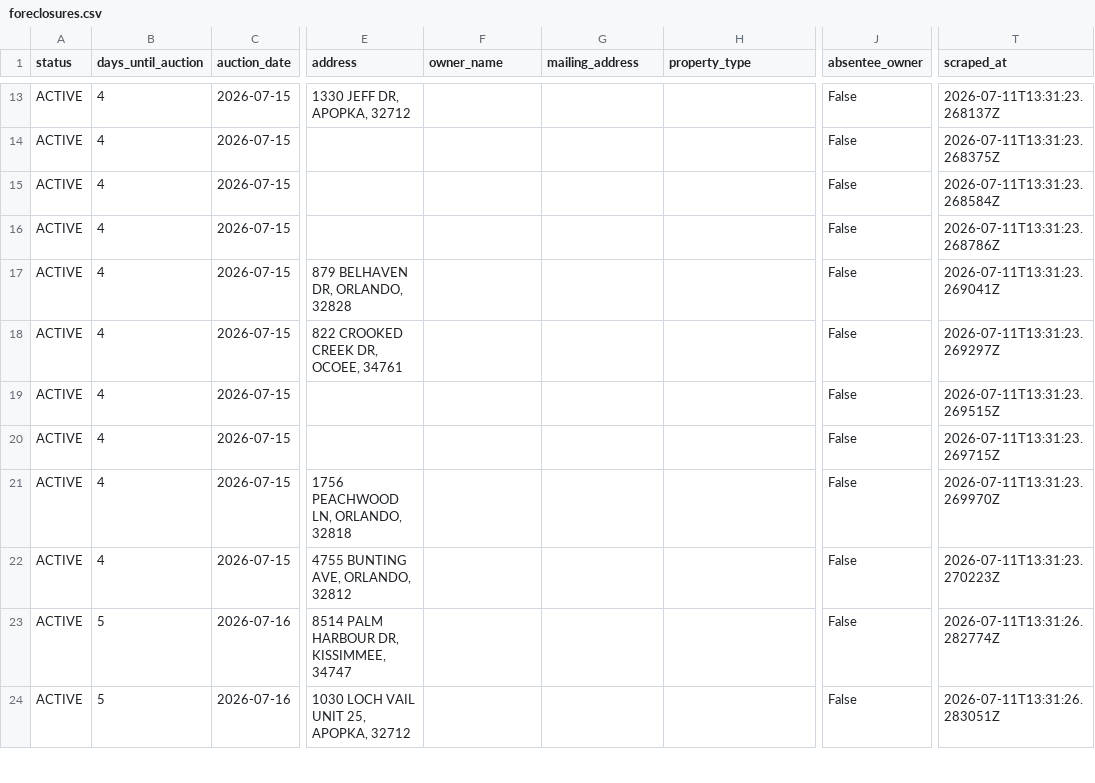
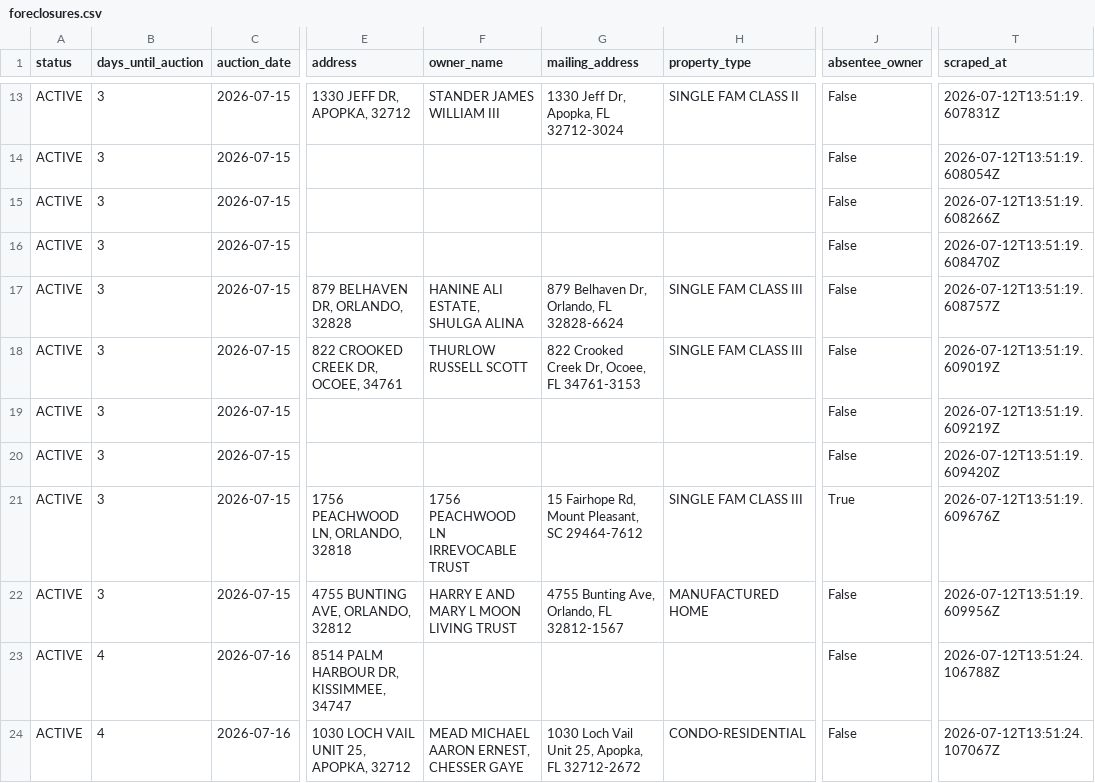
Before and after one commit to bigbuckoffers/OrangeCounty_Intel, a CSV file: data/foreclosures.csv, drawn as a sheet; only a part is shown, gaps mark what is left out; the diff covers the shown part only; the diff names each change by its address in the sheet, - before the commit and + after, or states it on an @@ line.

```diff
--- a/data/foreclosures.csv
+++ b/data/foreclosures.csv
-B13:B22 (days_until_auction): 4
+B13:B22 (days_until_auction): 3
-F13 (owner_name): (empty)
+F13 (owner_name): STANDER JAMES WILLIAM III
-G13 (mailing_address): (empty)
+G13 (mailing_address): 1330 Jeff Dr, Apopka, FL 32712-3024
-H13 (property_type): (empty)
+H13 (property_type): SINGLE FAM CLASS II
-T13 (scraped_at): 2026-07-11T13:31:23.268137Z
+T13 (scraped_at): 2026-07-12T13:51:19.607831Z
-T14 (scraped_at): 2026-07-11T13:31:23.268375Z
+T14 (scraped_at): 2026-07-12T13:51:19.608054Z
-T15 (scraped_at): 2026-07-11T13:31:23.268584Z
+T15 (scraped_at): 2026-07-12T13:51:19.608266Z
-T16 (scraped_at): 2026-07-11T13:31:23.268786Z
+T16 (scraped_at): 2026-07-12T13:51:19.608470Z
-F17 (owner_name): (empty)
+F17 (owner_name): HANINE ALI ESTATE, SHULGA ALINA
-G17 (mailing_address): (empty)
+G17 (mailing_address): 879 Belhaven Dr, Orlando, FL 32828-6624
-H17:H18 (property_type): (empty)
+H17:H18 (property_type): SINGLE FAM CLASS III
-T17 (scraped_at): 2026-07-11T13:31:23.269041Z
+T17 (scraped_at): 2026-07-12T13:51:19.608757Z
-F18 (owner_name): (empty)
+F18 (owner_name): THURLOW RUSSELL SCOTT
-G18 (mailing_address): (empty)
+G18 (mailing_address): 822 Crooked Creek Dr, Ocoee, FL 34761-3153
-T18 (scraped_at): 2026-07-11T13:31:23.269297Z
+T18 (scraped_at): 2026-07-12T13:51:19.609019Z
-T19 (scraped_at): 2026-07-11T13:31:23.269515Z
+T19 (scraped_at): 2026-07-12T13:51:19.609219Z
-T20 (scraped_at): 2026-07-11T13:31:23.269715Z
+T20 (scraped_at): 2026-07-12T13:51:19.609420Z
-F21 (owner_name): (empty)
+F21 (owner_name): 1756 PEACHWOOD LN IRREVOCABLE TRUST
-G21 (mailing_address): (empty)
+G21 (mailing_address): 15 Fairhope Rd, Mount Pleasant, SC 29464-7612
-H21 (property_type): (empty)
+H21 (property_type): SINGLE FAM CLASS III
-J21 (absentee_owner): False
+J21 (absentee_owner): True
-T21 (scraped_at): 2026-07-11T13:31:23.269970Z
+T21 (scraped_at): 2026-07-12T13:51:19.609676Z
-F22 (owner_name): (empty)
+F22 (owner_name): HARRY E AND MARY L MOON LIVING TRUST
-G22 (mailing_address): (empty)
+G22 (mailing_address): 4755 Bunting Ave, Orlando, FL 32812-1567
-H22 (property_type): (empty)
+H22 (property_type): MANUFACTURED HOME
-T22 (scraped_at): 2026-07-11T13:31:23.270223Z
+T22 (scraped_at): 2026-07-12T13:51:19.609956Z
-B23:B24 (days_until_auction): 5
+B23:B24 (days_until_auction): 4
-T23 (scraped_at): 2026-07-11T13:31:26.282774Z
+T23 (scraped_at): 2026-07-12T13:51:24.106788Z
-F24 (owner_name): (empty)
+F24 (owner_name): MEAD MICHAEL AARON ERNEST, CHESSER GAYE
-G24 (mailing_address): (empty)
+G24 (mailing_address): 1030 Loch Vail Unit 25, Apopka, FL 32712-2672
-H24 (property_type): (empty)
+H24 (property_type): CONDO-RESIDENTIAL
-T24 (scraped_at): 2026-07-11T13:31:26.283051Z
+T24 (scraped_at): 2026-07-12T13:51:24.107067Z
```
Also changed, not shown: 149 edited cells elsewhere in this file, 5 other files.
